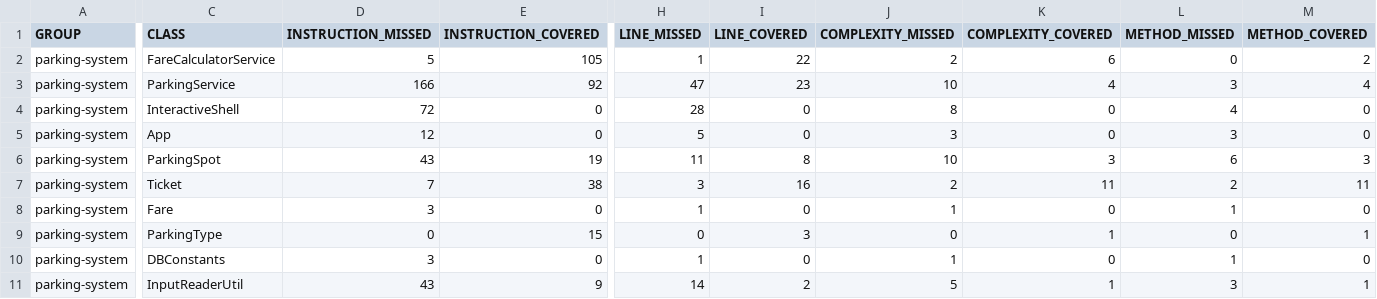
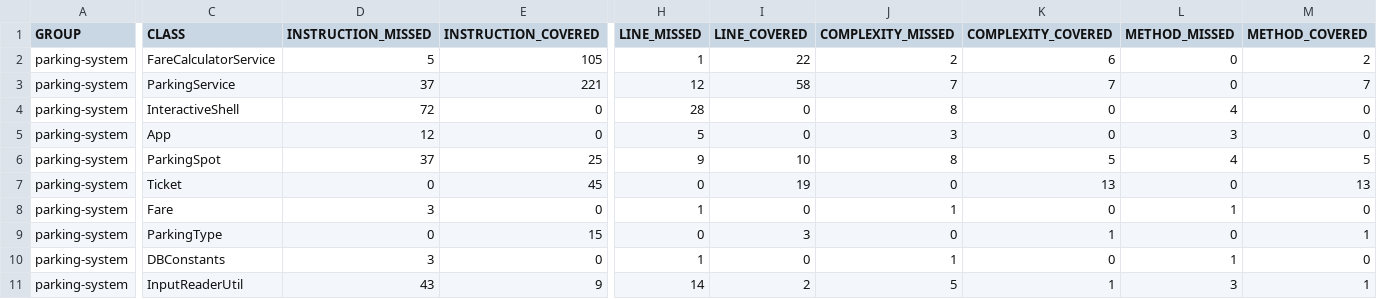
Before and after one commit to Syllatre/ParkingSystem, a CSV file: target/site/jacoco-unit-test-coverage-report/jacoco.csv, drawn as a sheet; only a part is shown, gaps mark what is left out; the diff covers the shown part only; the diff names each change by its address in the sheet, - before the commit and + after, or states it on an @@ line.

```diff
--- a/target/site/jacoco-unit-test-coverage-report/jacoco.csv
+++ b/target/site/jacoco-unit-test-coverage-report/jacoco.csv
-D3 (INSTRUCTION_MISSED): 166
+D3 (INSTRUCTION_MISSED): 37
-E3 (INSTRUCTION_COVERED): 92
+E3 (INSTRUCTION_COVERED): 221
-H3 (LINE_MISSED): 47
+H3 (LINE_MISSED): 12
-I3 (LINE_COVERED): 23
+I3 (LINE_COVERED): 58
-J3 (COMPLEXITY_MISSED): 10
+J3 (COMPLEXITY_MISSED): 7
-K3 (COMPLEXITY_COVERED): 4
+K3 (COMPLEXITY_COVERED): 7
-L3 (METHOD_MISSED): 3
+L3 (METHOD_MISSED): 0
-M3 (METHOD_COVERED): 4
+M3 (METHOD_COVERED): 7
-D6 (INSTRUCTION_MISSED): 43
+D6 (INSTRUCTION_MISSED): 37
-E6 (INSTRUCTION_COVERED): 19
+E6 (INSTRUCTION_COVERED): 25
-H6 (LINE_MISSED): 11
+H6 (LINE_MISSED): 9
-I6 (LINE_COVERED): 8
+I6 (LINE_COVERED): 10
-J6 (COMPLEXITY_MISSED): 10
+J6 (COMPLEXITY_MISSED): 8
-K6 (COMPLEXITY_COVERED): 3
+K6 (COMPLEXITY_COVERED): 5
-L6 (METHOD_MISSED): 6
+L6 (METHOD_MISSED): 4
-M6 (METHOD_COVERED): 3
+M6 (METHOD_COVERED): 5
-D7 (INSTRUCTION_MISSED): 7
+D7 (INSTRUCTION_MISSED): 0
-E7 (INSTRUCTION_COVERED): 38
+E7 (INSTRUCTION_COVERED): 45
-H7 (LINE_MISSED): 3
+H7 (LINE_MISSED): 0
-I7 (LINE_COVERED): 16
+I7 (LINE_COVERED): 19
-J7 (COMPLEXITY_MISSED): 2
+J7 (COMPLEXITY_MISSED): 0
-K7 (COMPLEXITY_COVERED): 11
+K7 (COMPLEXITY_COVERED): 13
-L7 (METHOD_MISSED): 2
+L7 (METHOD_MISSED): 0
-M7 (METHOD_COVERED): 11
+M7 (METHOD_COVERED): 13
```
Also changed, not shown: 30 edited cells elsewhere in this file, 46 other files.
